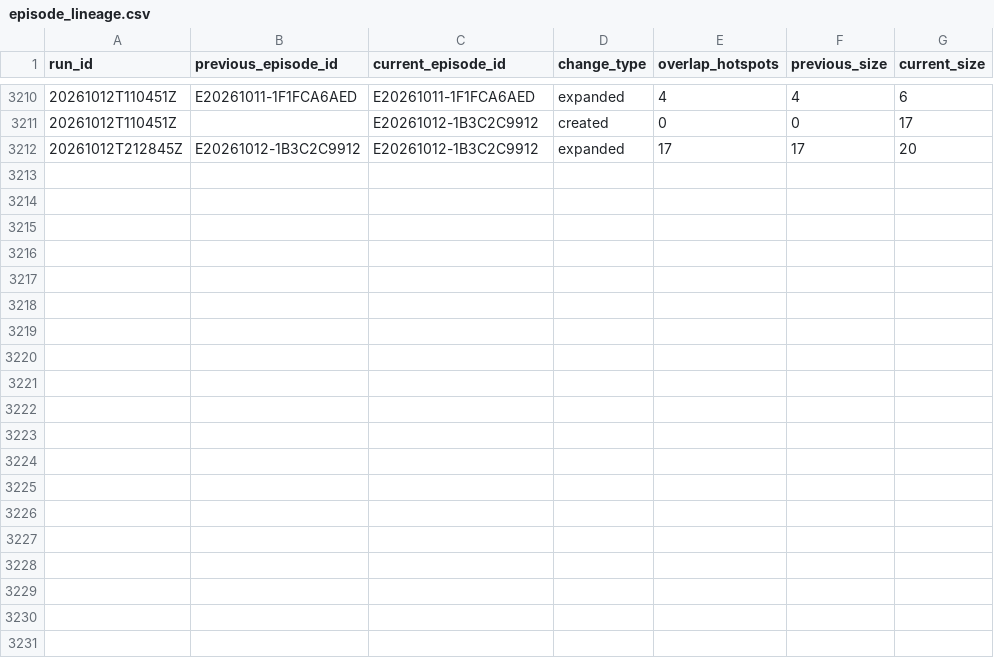
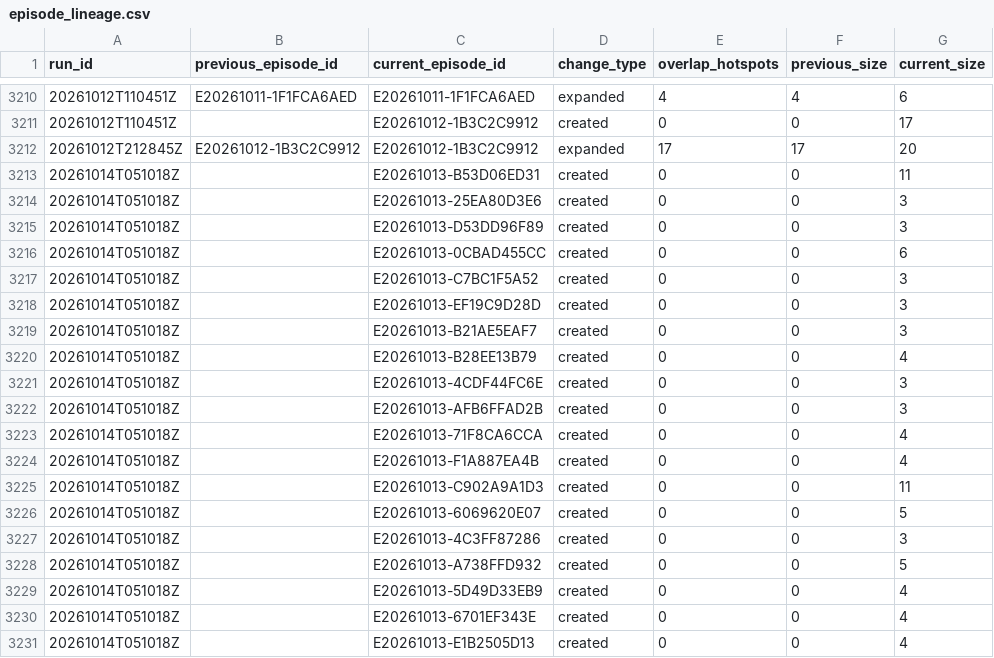
Before and after one commit to jcgomezga/puntos-calor-colombia-dashboard, a CSV file: data/episodes/episode_lineage.csv, drawn as a sheet; only a part is shown, gaps mark what is left out; the diff covers the shown part only; the diff names each change by its address in the sheet, - before the commit and + after, or states it on an @@ line.

```diff
--- a/data/episodes/episode_lineage.csv
+++ b/data/episodes/episode_lineage.csv
+row 3213: 20261014T051018Z |  | E20261013-B53D06ED31 | created | 0 | 0 | 11
+row 3214: 20261014T051018Z |  | E20261013-25EA80D3E6 | created | 0 | 0 | 3
+row 3215: 20261014T051018Z |  | E20261013-D53DD96F89 | created | 0 | 0 | 3
+row 3216: 20261014T051018Z |  | E20261013-0CBAD455CC | created | 0 | 0 | 6
+row 3217: 20261014T051018Z |  | E20261013-C7BC1F5A52 | created | 0 | 0 | 3
+row 3218: 20261014T051018Z |  | E20261013-EF19C9D28D | created | 0 | 0 | 3
+row 3219: 20261014T051018Z |  | E20261013-B21AE5EAF7 | created | 0 | 0 | 3
+row 3220: 20261014T051018Z |  | E20261013-B28EE13B79 | created | 0 | 0 | 4
+row 3221: 20261014T051018Z |  | E20261013-4CDF44FC6E | created | 0 | 0 | 3
+row 3222: 20261014T051018Z |  | E20261013-AFB6FFAD2B | created | 0 | 0 | 3
+row 3223: 20261014T051018Z |  | E20261013-71F8CA6CCA | created | 0 | 0 | 4
+row 3224: 20261014T051018Z |  | E20261013-F1A887EA4B | created | 0 | 0 | 4
+row 3225: 20261014T051018Z |  | E20261013-C902A9A1D3 | created | 0 | 0 | 11
+row 3226: 20261014T051018Z |  | E20261013-6069620E07 | created | 0 | 0 | 5
+row 3227: 20261014T051018Z |  | E20261013-4C3FF87286 | created | 0 | 0 | 3
+row 3228: 20261014T051018Z |  | E20261013-A738FFD932 | created | 0 | 0 | 5
+row 3229: 20261014T051018Z |  | E20261013-5D49D33EB9 | created | 0 | 0 | 4
+row 3230: 20261014T051018Z |  | E20261013-6701EF343E | created | 0 | 0 | 4
+row 3231: 20261014T051018Z |  | E20261013-E1B2505D13 | created | 0 | 0 | 4
```
Also changed, not shown: 12 added rows elsewhere in this file, data/episodes/episodes.csv, data/metadata/run_log.csv, 29 other files.
